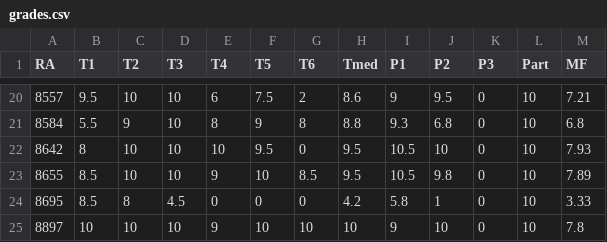
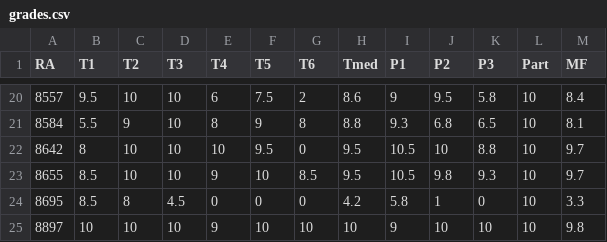
Before and after one commit to rizbicki/site, a CSV file: content/classes/2018_2_prob_1/grades.csv, drawn as a sheet; only a part is shown, gaps mark what is left out; the diff covers the shown part only.

```diff
--- a/content/classes/2018_2_prob_1/grades.csv
+++ b/content/classes/2018_2_prob_1/grades.csv
@@ -20,6 +20,6 @@ RA,T1,T2,T3,T4,T5,T6,Tmed,P1,P2,P3,Part,MF
-8557,9.5,10,10,6,7.5,2,8.6,9,9.5,0,10,7.21
-8584,5.5,9,10,8,9,8,8.8,9.3,6.8,0,10,6.8
-8642,8,10,10,10,9.5,0,9.5,10.5,10,0,10,7.93
-8655,8.5,10,10,9,10,8.5,9.5,10.5,9.8,0,10,7.89
-8695,8.5,8,4.5,0,0,0,4.2,5.8,1,0,10,3.33
-8897,10,10,10,9,10,10,10,9,10,0,10,7.8
+8557,9.5,10,10,6,7.5,2,8.6,9,9.5,5.8,10,8.4
+8584,5.5,9,10,8,9,8,8.8,9.3,6.8,6.5,10,8.1
+8642,8,10,10,10,9.5,0,9.5,10.5,10,8.8,10,9.7
+8655,8.5,10,10,9,10,8.5,9.5,10.5,9.8,9.3,10,9.7
+8695,8.5,8,4.5,0,0,0,4.2,5.8,1,0,10,3.3
+8897,10,10,10,9,10,10,10,9,10,10,10,9.8
```
Also changed, not shown: 31 edited cells elsewhere in this file, 4 other files.
